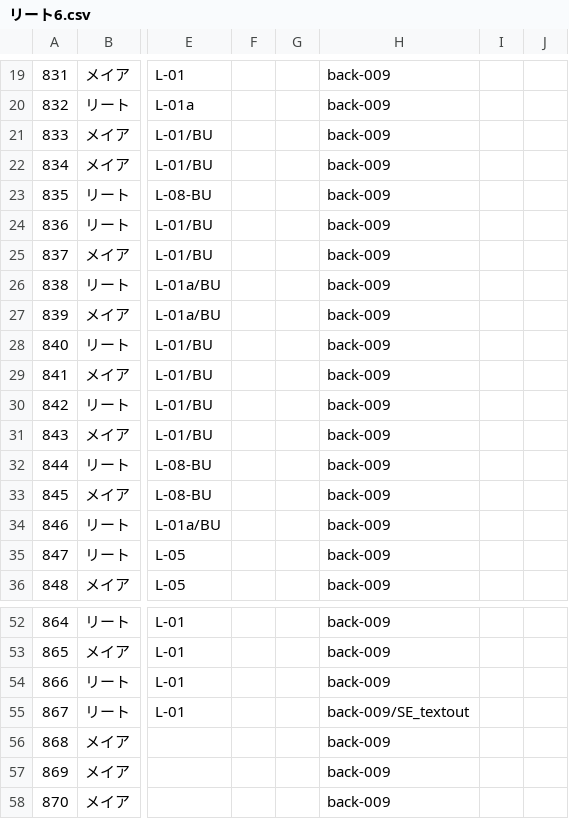
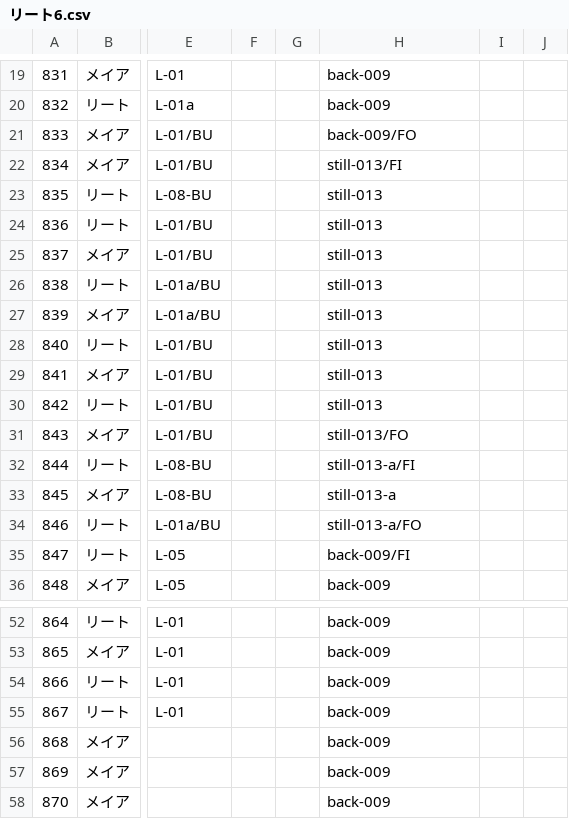
Before and after one commit to EnricoGunawan18/Rain-Lily, a CSV file: Assets/Novel/Script/Riit/リート6.csv, drawn as a sheet; only a part is shown, gaps mark what is left out; the diff names each change by its address in the sheet, - before the commit and + after, or states it on an @@ line.

```diff
--- a/Assets/Novel/Script/Riit/リート6.csv
+++ b/Assets/Novel/Script/Riit/リート6.csv
-H21: back-009
+H21: back-009/FO
-H22: back-009
+H22: still-013/FI
-H23:H30: back-009
+H23:H30: still-013
-H31: back-009
+H31: still-013/FO
-H32: back-009
+H32: still-013-a/FI
-H33: back-009
+H33: still-013-a
-H34: back-009
+H34: still-013-a/FO
-H35: back-009
+H35: back-009/FI
-H55: back-009/SE_textout
+H55: back-009
```
Also changed, not shown: Assets/Novel/Script/Klein/クライン3.csv, Assets/Novel/Script/Klein/クライン4.csv, 6 other files.
